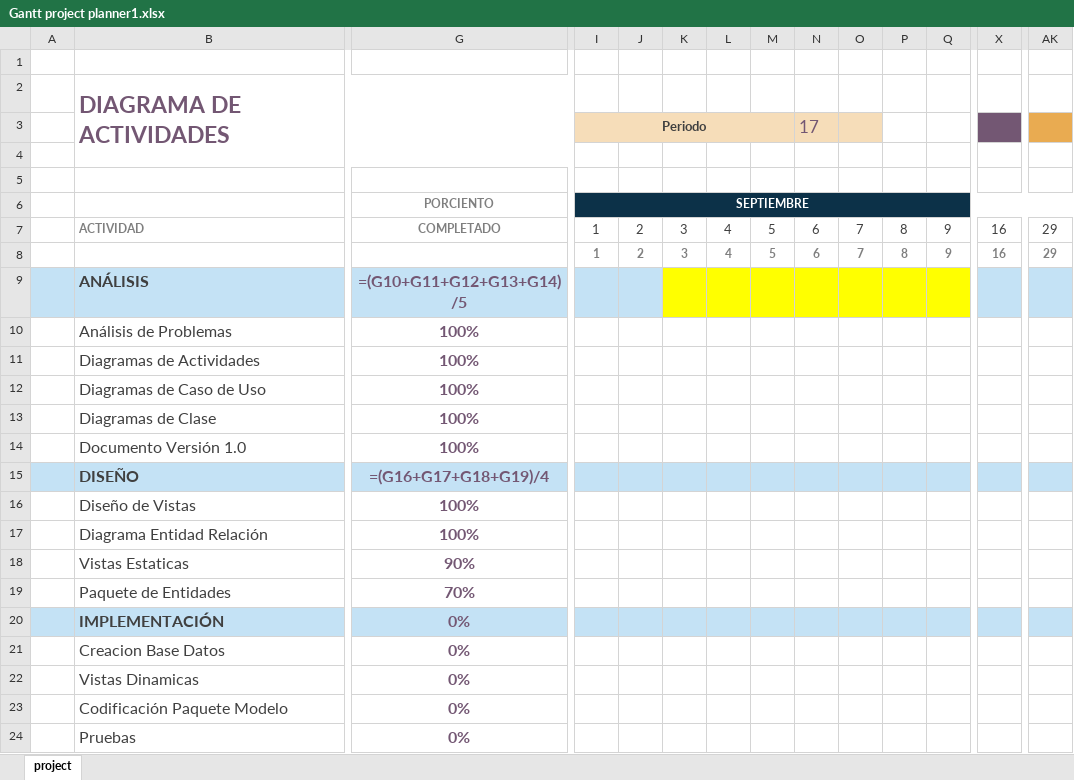
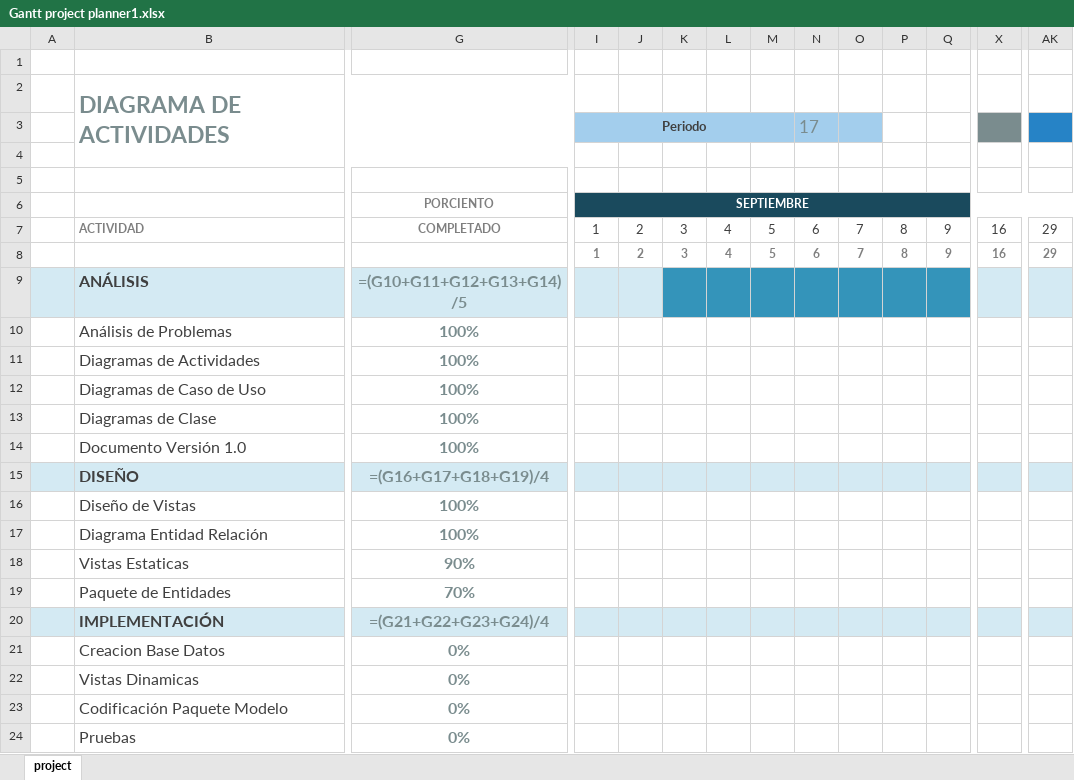
Before and after one commit to sguerra/Node, an Excel workbook: resources/DocumentoPresentacion/Gantt/Gantt project planner1.xlsx, sheet project, drawn as a sheet; only a part is shown, gaps mark what is left out; values as stored, in another font and other column widths than the file's, no borders; formulas are shown in place of their values; charts and pictures and conditional formats not drawn; the diff covers the shown part only; the diff names each change by its address in the sheet, - before the commit and + after, or states it on an @@ line.

Commit message:
Gantt

```diff
--- a/resources/DocumentoPresentacion/Gantt/Gantt project planner1.xlsx (sheet project)
+++ b/resources/DocumentoPresentacion/Gantt/Gantt project planner1.xlsx (sheet project)
-B2 text colour: #735773
+B2 text colour: #7A8C8E
-I3:O3 fill: #F6DDB9
+I3:O3 fill: #A3CEED
-N3 text colour: #735773
+N3 text colour: #7A8C8E
-X3 fill: #735773
+X3 fill: #7A8C8E
-AK3 fill: #E9AB51
+AK3 fill: #2683C6
-I6:AK6 fill: #0C3148
+I6:AK6 fill: #1A4A5D
-G9:G24 text colour: #735773
+G9:G24 text colour: #7A8C8E
-K9:Q9 fill: #FFFF00
+K9:Q9 fill: #3494BA
-G20: 0%
+G20: =(G21+G22+G23+G24)/4
```
Also changed, not shown: cell formats elsewhere in this sheet.
